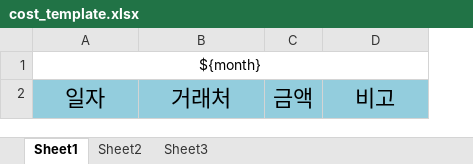
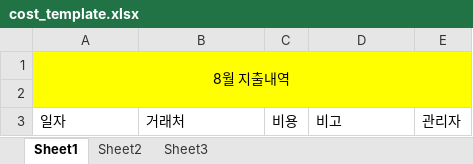
Before and after one commit to cojange/entrepotSite, an Excel workbook: entrepot/src/main/webapp/WEB-INF/excel/cost_template.xlsx, sheet Sheet1, drawn as a sheet; values as stored, in another font and other column widths than the file's, no borders; removed rows and columns are numbered as before the commit, all else as after; the diff names each change by its address in the sheet, - before the commit and + after, or states it on an @@ line.

```diff
--- a/entrepot/src/main/webapp/WEB-INF/excel/cost_template.xlsx (sheet Sheet1)
+++ b/entrepot/src/main/webapp/WEB-INF/excel/cost_template.xlsx (sheet Sheet1)
-column C, row 2: 금액
+column C, row 3: 비용
+column E, row 3: 관리자
-A1: ${month}
+A1: 8월 지출내역
-A1:B1 fill: none
+A1:B1 fill: #FFFF00
-D1 fill: none
+D1 fill: #FFFF00
+row 2: (empty)
@@ A3:B3 fill: #93CDDD → none, text size: smaller, alignment: center → left @@
@@ D3 fill: #93CDDD → none, text size: smaller, alignment: center → left @@
```
Also changed, not shown: 11 other files.
